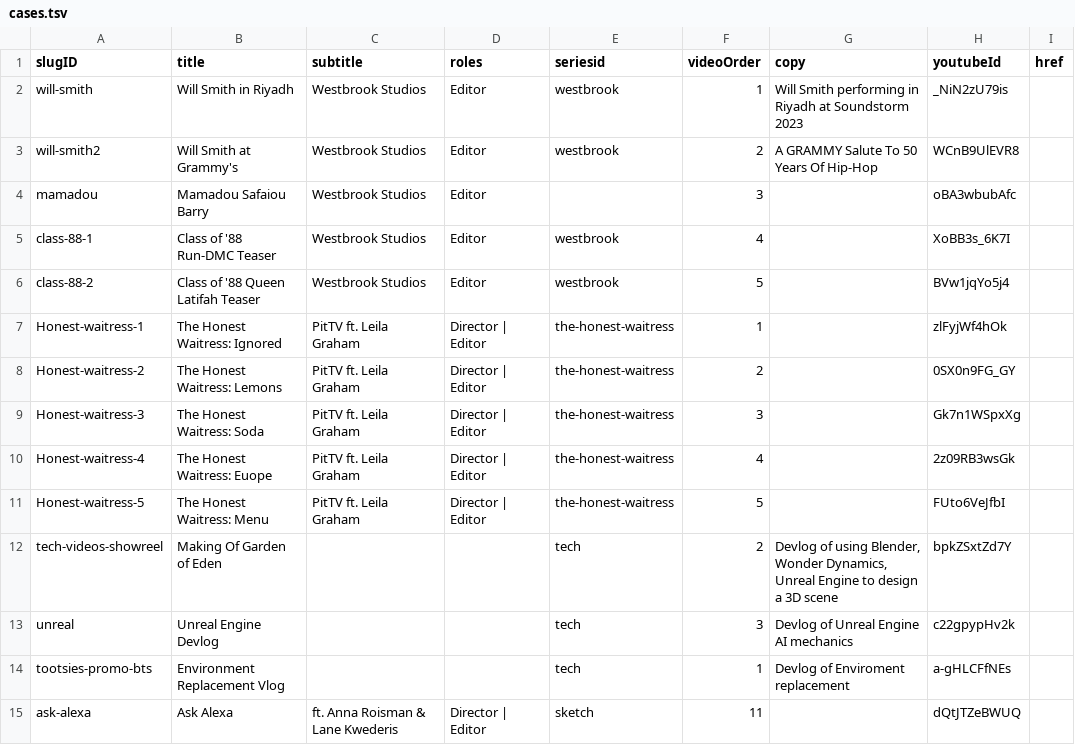
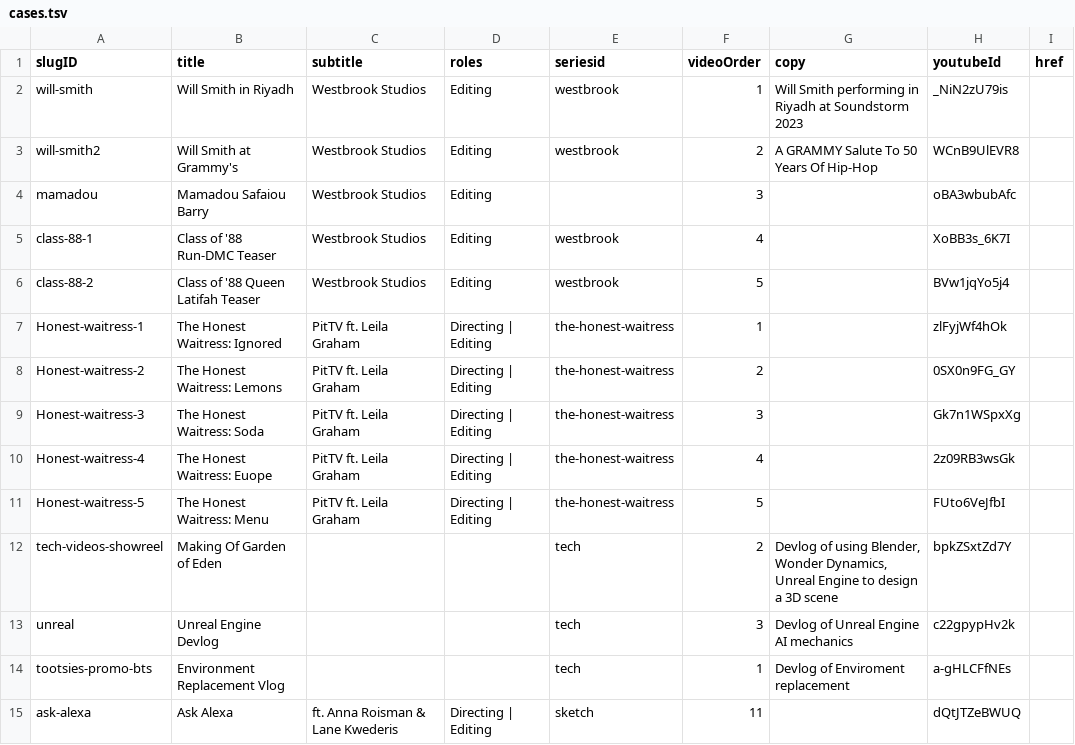
Before and after one commit to CyJackX/instant-magenta, a TSV file: src/data/cases.tsv, drawn as a sheet; only a part is shown; the diff covers the shown part only; the diff names each change by its address in the sheet, - before the commit and + after, or states it on an @@ line.

```diff
--- a/src/data/cases.tsv
+++ b/src/data/cases.tsv
-D2:D6 (roles): Editor
+D2:D6 (roles): Editing
-D7:D11 (roles): Director | Editor
+D7:D11 (roles): Directing | Editing
-D15 (roles): Director | Editor
+D15 (roles): Directing | Editing
```
Also changed, not shown: 87 edited cells elsewhere in this file, 3 other files.
